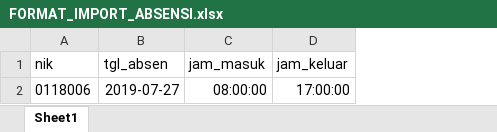
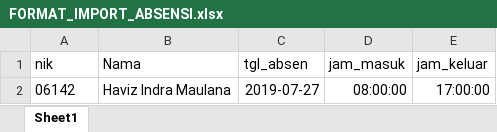
Before and after one commit to havizIM/ums, an Excel workbook: doc/FORMAT_IMPORT_ABSENSI.xlsx, sheet Sheet1, drawn as a sheet; values as stored, in another font and other column widths than the file's, no borders; the diff names each change by its address in the sheet, - before the commit and + after, or states it on an @@ line.

Commit message:
Update Haviz

```diff
--- a/doc/FORMAT_IMPORT_ABSENSI.xlsx (sheet Sheet1)
+++ b/doc/FORMAT_IMPORT_ABSENSI.xlsx (sheet Sheet1)
+column B (Nama), row 2: Haviz Indra Maulana
-A2 (nik): 0118006
+A2 (nik): 06142
```
Also changed, not shown: 23 other files.
